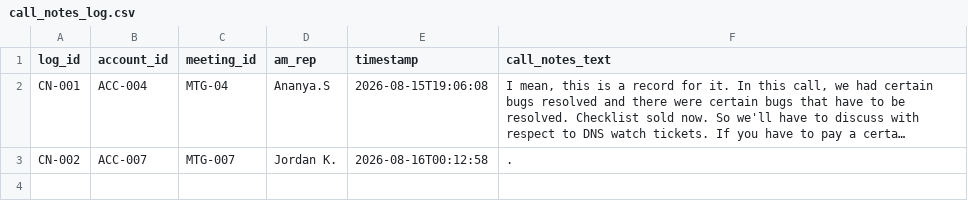
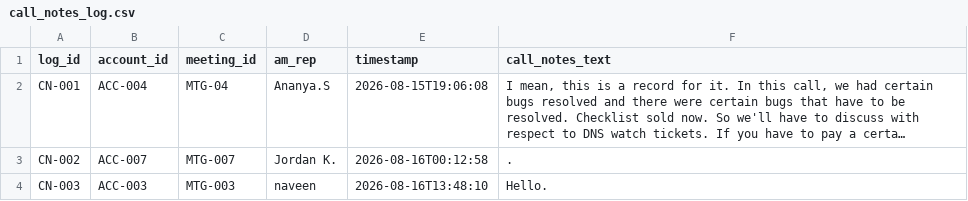
Before and after one commit to GWC-Agent-Innovation/Hackathon-Sales-Channels-Operations-Agent, a CSV file: agents/03_am_account_context/backend/data/call_notes_log.csv, drawn as a sheet; long unchanged cells end in …; the diff names each change by its address in the sheet, - before the commit and + after, or states it on an @@ line.

```diff
--- a/agents/03_am_account_context/backend/data/call_notes_log.csv
+++ b/agents/03_am_account_context/backend/data/call_notes_log.csv
+row 4: CN-003 | ACC-003 | MTG-003 | naveen | 2026-08-16T13:48:10 | Hello.
```
Also changed, not shown: agents/01_deal_guardrail/backend/data/deal_review_log.csv.
